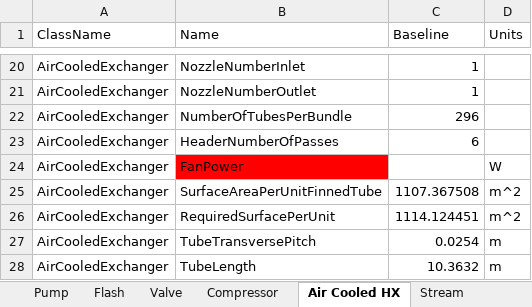
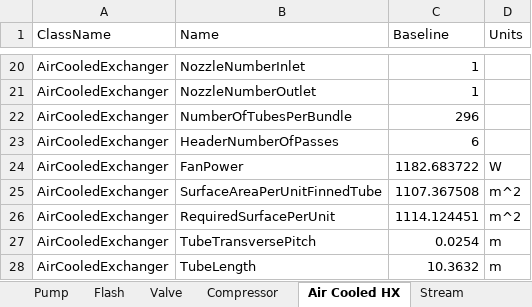
Before and after one commit to juanmgg-at/datatransfer-ProII, an Excel workbook: DataExtraction1/baseline-ProII.xlsx, sheet Air Cooled HX, drawn as a sheet; only a part is shown, gaps mark what is left out; values as stored, in another font and other column widths than the file's, no borders; the diff names each change by its address in the sheet, - before the commit and + after, or states it on an @@ line.

```diff
--- a/DataExtraction1/baseline-ProII.xlsx (sheet Air Cooled HX)
+++ b/DataExtraction1/baseline-ProII.xlsx (sheet Air Cooled HX)
-B24 fill: #FF0000
+B24 fill: none
-C24 (Baseline): (empty)
+C24 (Baseline): 1182.683722
```
Also changed, not shown: OIDs Template.xlsx, 27 other files.
